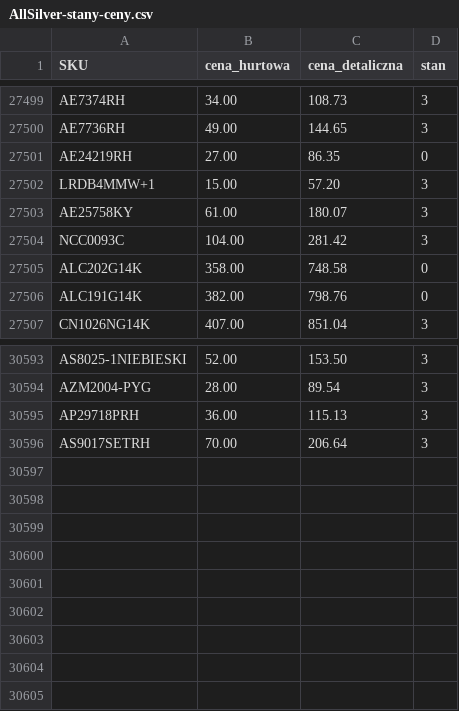
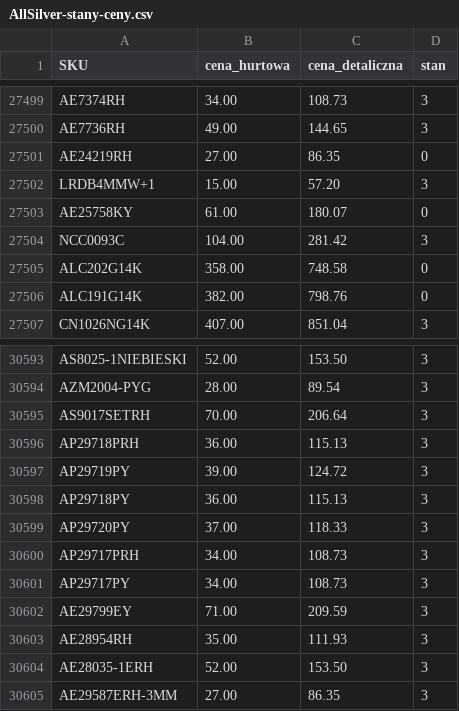
Before and after one commit to G-LOVRIN/AllSilver-CSV, a CSV file: AllSilver-stany-ceny.csv, drawn as a sheet; only a part is shown, gaps mark what is left out.

```diff
--- a/AllSilver-stany-ceny.csv
+++ b/AllSilver-stany-ceny.csv
@@ -27502,3 +27502,3 @@ AE24219RH,27.00,86.35,0
 LRDB4MMW+1,15.00,57.20,3
-AE25758KY,61.00,180.07,3
+AE25758KY,61.00,180.07,0
 NCC0093C,104.00,281.42,3
@@ -30594,3 +30594,12 @@ AS8025-1NIEBIESKI,52.00,153.50,3
 AZM2004-PYG,28.00,89.54,3
-AP29718PRH,36.00,115.13,3
 AS9017SETRH,70.00,206.64,3
+AP29718PRH,36.00,115.13,3
+AP29719PY,39.00,124.72,3
+AP29718PY,36.00,115.13,3
+AP29720PY,37.00,118.33,3
+AP29717PRH,34.00,108.73,3
+AP29717PY,34.00,108.73,3
+AE29799EY,71.00,209.59,3
+AE28954RH,35.00,111.93,3
+AE28035-1ERH,52.00,153.50,3
+AE29587ERH-3MM,27.00,86.35,3
```
Also changed, not shown: 2 other files.
